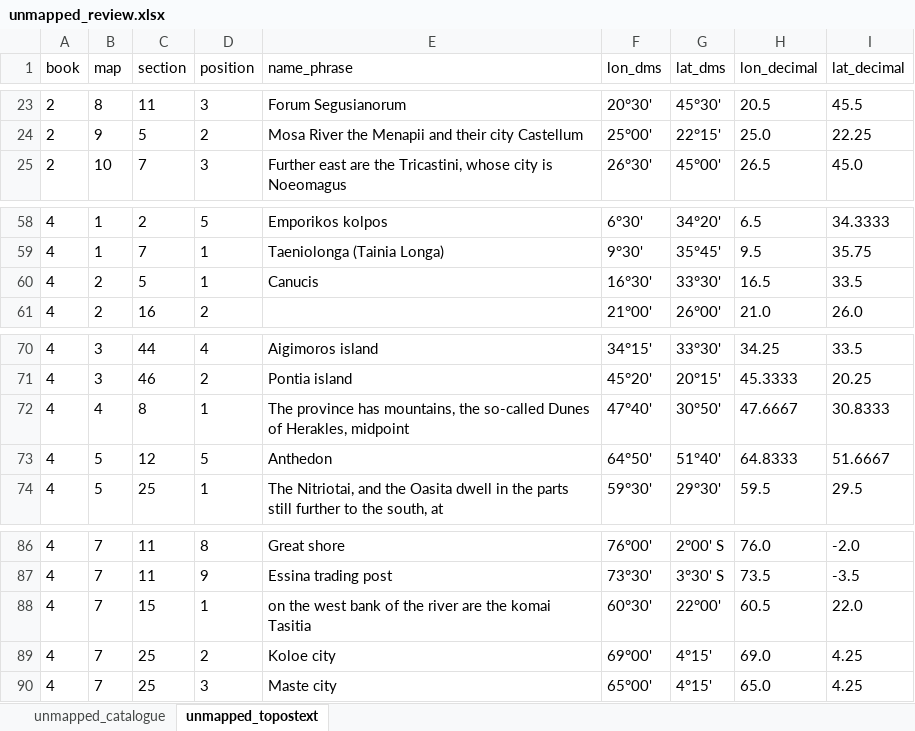
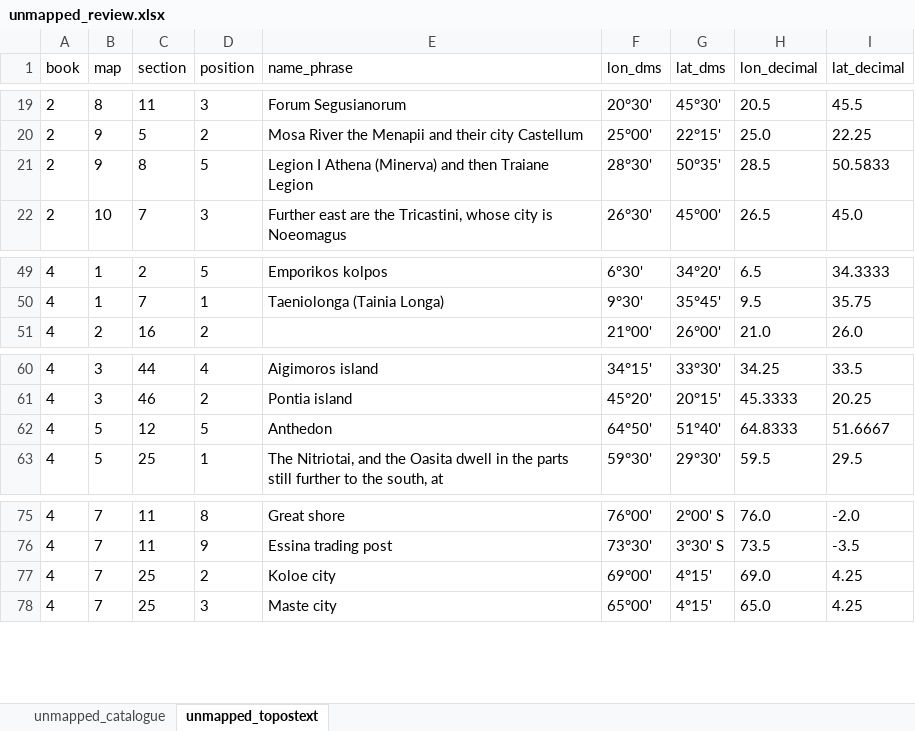
Before and after one commit to madsvoge/cartographic-multi-route-layout, an Excel workbook: ptolemy_geographica/topostext/unmapped_review.xlsx, sheet unmapped_topostext, drawn as a sheet; only a part is shown, gaps mark what is left out; values as stored, in another font and other column widths than the file's, no borders; removed rows and columns are numbered as before the commit, all else as after; the diff covers the shown part only; the diff names each change by its address in the sheet, - before the commit and + after, or states it on an @@ line.

```diff
--- a/ptolemy_geographica/topostext/unmapped_review.xlsx (sheet unmapped_topostext)
+++ b/ptolemy_geographica/topostext/unmapped_review.xlsx (sheet unmapped_topostext)
+row 21: 2 | 9 | 8 | 5 | Legion I Athena (Minerva) and then Traiane Legion | 28°30' | 50°35' | 28.5 | 50.5833
-row 60: 4 | 2 | 5 | 1 | Canucis | 16°30' | 33°30' | 16.5 | 33.5
-row 72: 4 | 4 | 8 | 1 | The province has mountains, the so-called Dunes of Herakles, midpoint | 47°40' | 30°50' | 47.6667 | 30.8333
-row 88: 4 | 7 | 15 | 1 | on the west bank of the river are the komai Tasitia | 60°30' | 22°00' | 60.5 | 22.0
```
Also changed, not shown: 10 removed rows and 7 edited cells elsewhere in this sheet, sheet unmapped_catalogue, 6 other files.
